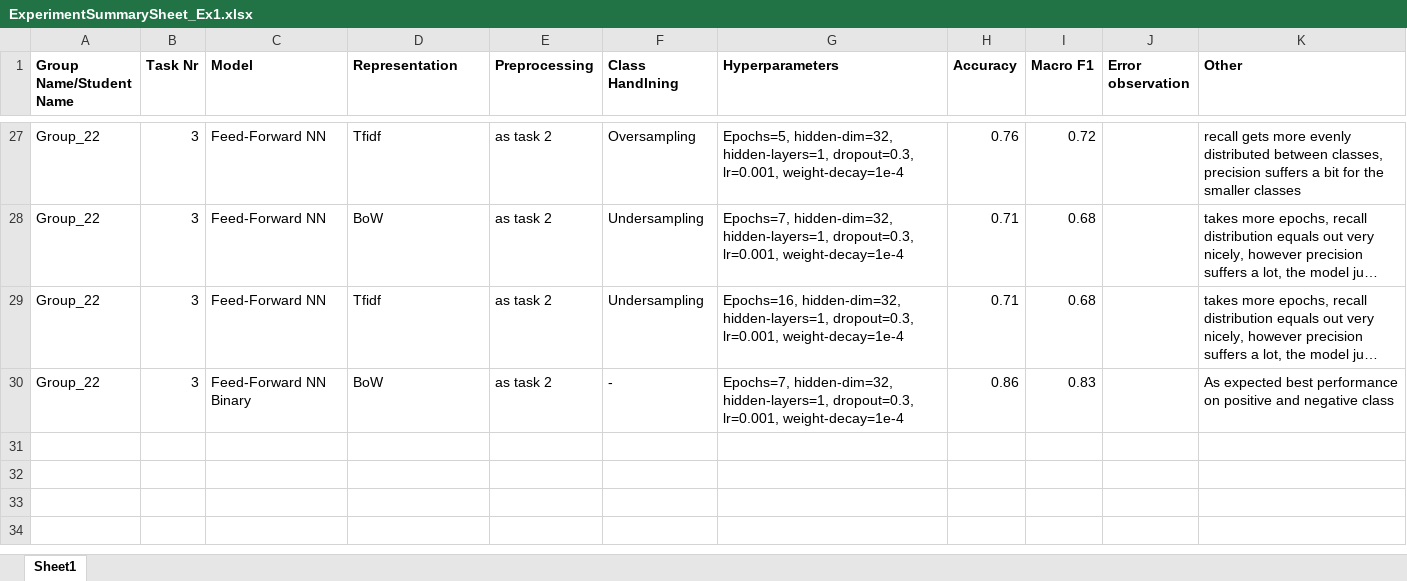
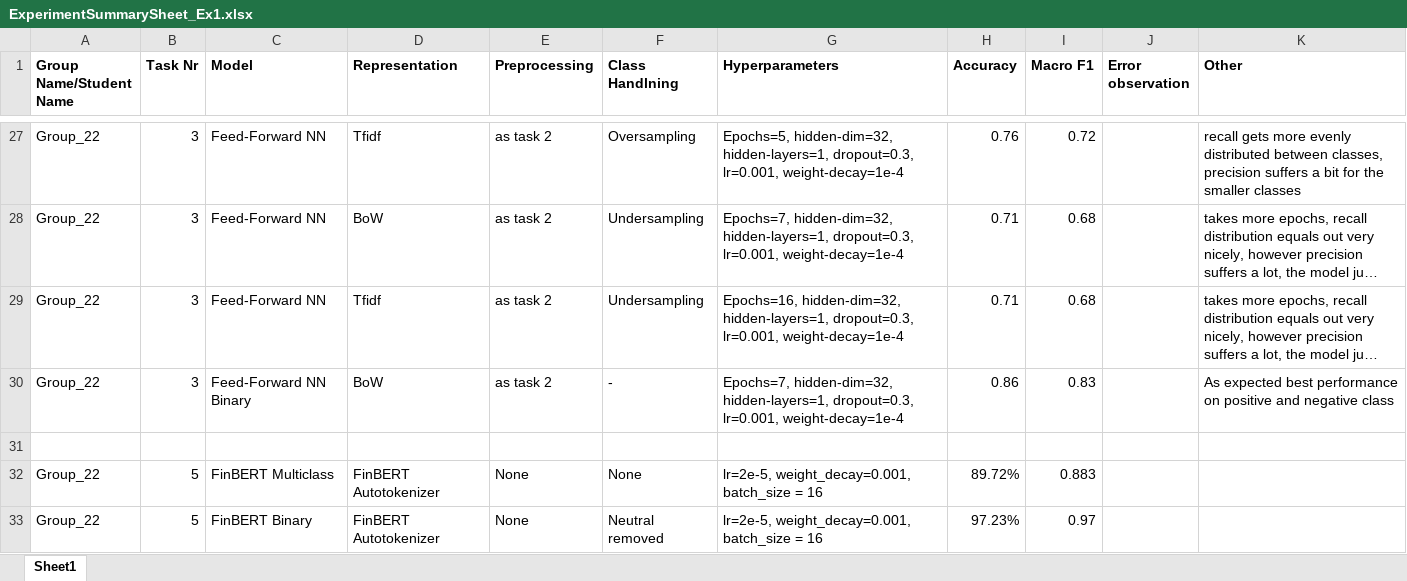
Before and after one commit to theodorhagen/sentiment-analysis-financial-news, an Excel workbook: ExperimentSummarySheet_Ex1.xlsx, sheet Sheet1, drawn as a sheet; only a part is shown, gaps mark what is left out; long unchanged cells end in …; values as stored, in another font and other column widths than the file's, no borders; the diff names each change by its address in the sheet, - before the commit and + after, or states it on an @@ line.

Commit message:
Add results for task 5

```diff
--- a/ExperimentSummarySheet_Ex1.xlsx (sheet Sheet1)
+++ b/ExperimentSummarySheet_Ex1.xlsx (sheet Sheet1)
+row 31: (empty)
+row 32: Group_22 | 5 | FinBERT Multiclass | FinBERT Autotokenizer | None | None | lr=2e-5, weight_decay=0.001, batch_size = 16 | 89.72% | 0.883
+row 33: Group_22 | 5 | FinBERT Binary | FinBERT Autotokenizer | None | Neutral removed | lr=2e-5, weight_decay=0.001, batch_size = 16 | 97.23% | 0.97
```
